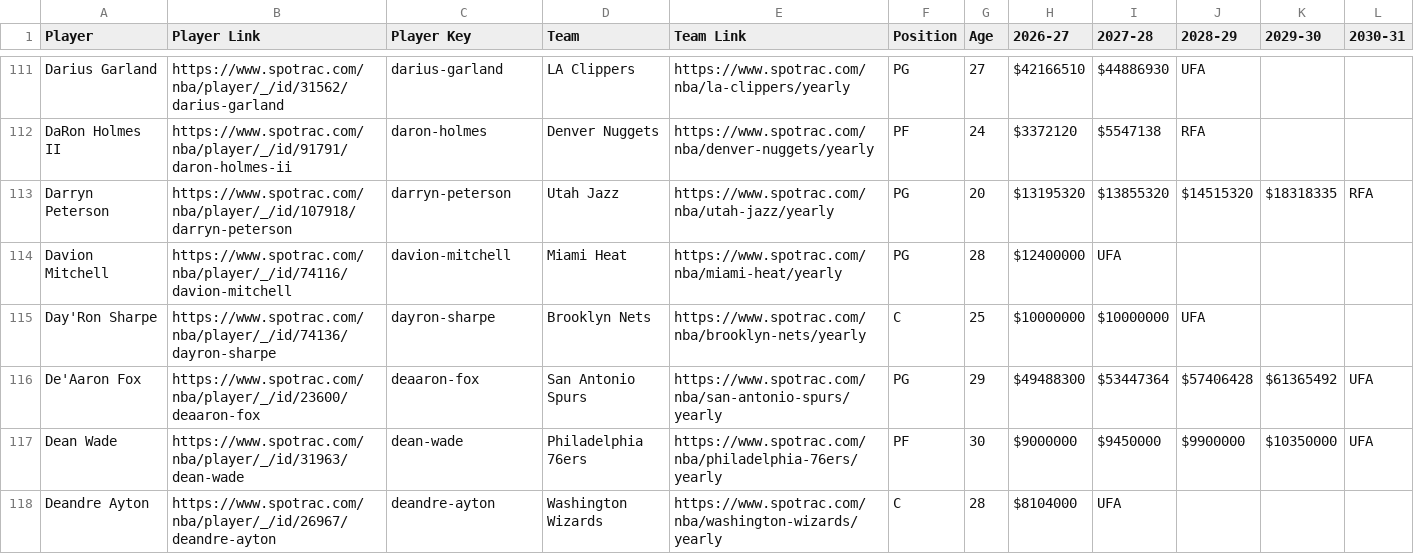
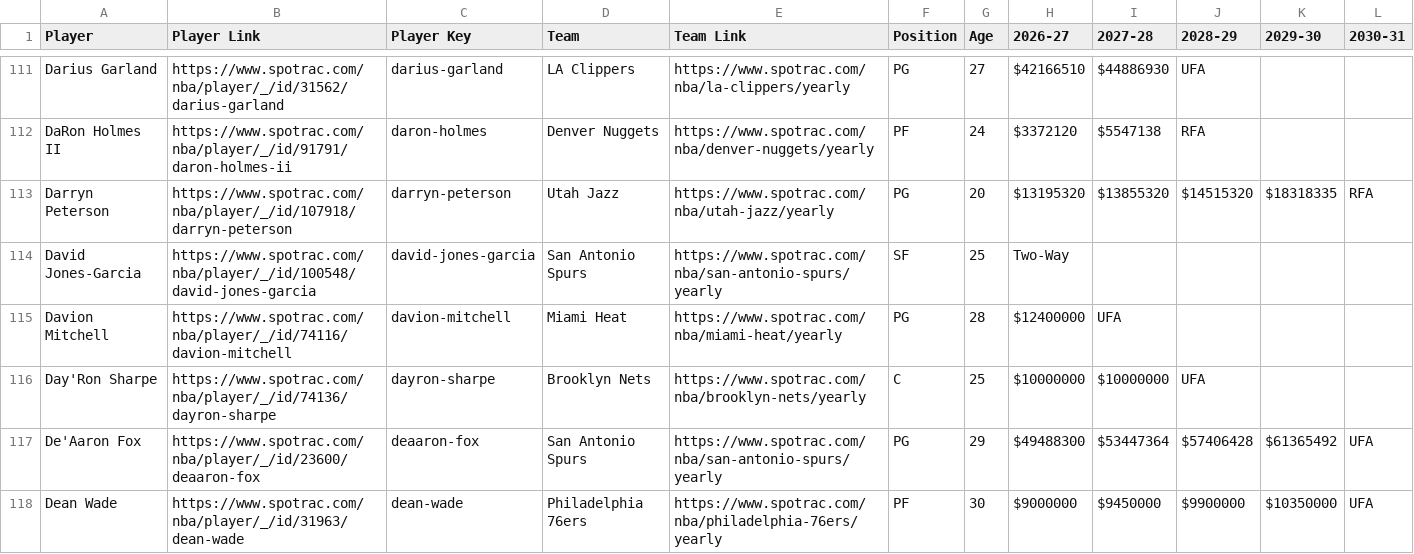
Before and after one commit to b-harr/dmcb, a CSV file: data/spotrac_contracts.csv, drawn as a sheet; only a part is shown, gaps mark what is left out; the shorter side is filled out with more unchanged rows; the diff covers the shown part only.

Commit message:
Update contracts thru Thu 23 Jul 2026 12:05

```diff
--- a/data/spotrac_contracts.csv
+++ b/data/spotrac_contracts.csv
@@ -113,2 +113,3 @@ DaRon Holmes II,https://www.spotrac.com/nba/player/_/id/91791/daron-holmes-ii,da
 Darryn Peterson,https://www.spotrac.com/nba/player/_/id/107918/darryn-peterson,darryn-peterson,Utah Jazz,https://www.spotrac.com/nba/utah-jazz/yearly,PG,20,$13195320,$13855320,$14515320,$18318335,RFA
+David Jones-Garcia,https://www.spotrac.com/nba/player/_/id/100548/david-jones-garcia,david-jones-garcia,San Antonio Spurs,https://www.spotrac.com/nba/san-antonio-spurs/yearly,SF,25,Two-Way,,,,
 Davion Mitchell,https://www.spotrac.com/nba/player/_/id/74116/davion-mitchell,davion-mitchell,Miami Heat,https://www.spotrac.com/nba/miami-heat/yearly,PG,28,$12400000,UFA,,,
```
Also changed, not shown: 2 added rows, 1 removed row and 4 edited cells elsewhere in this file.
